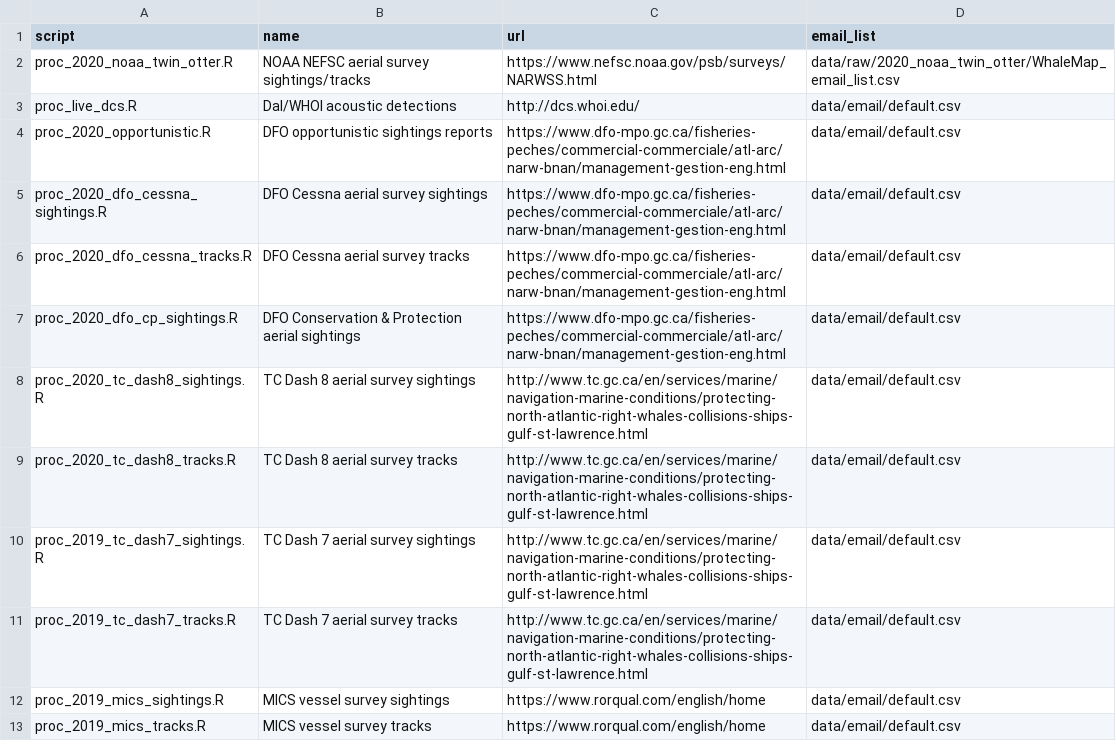
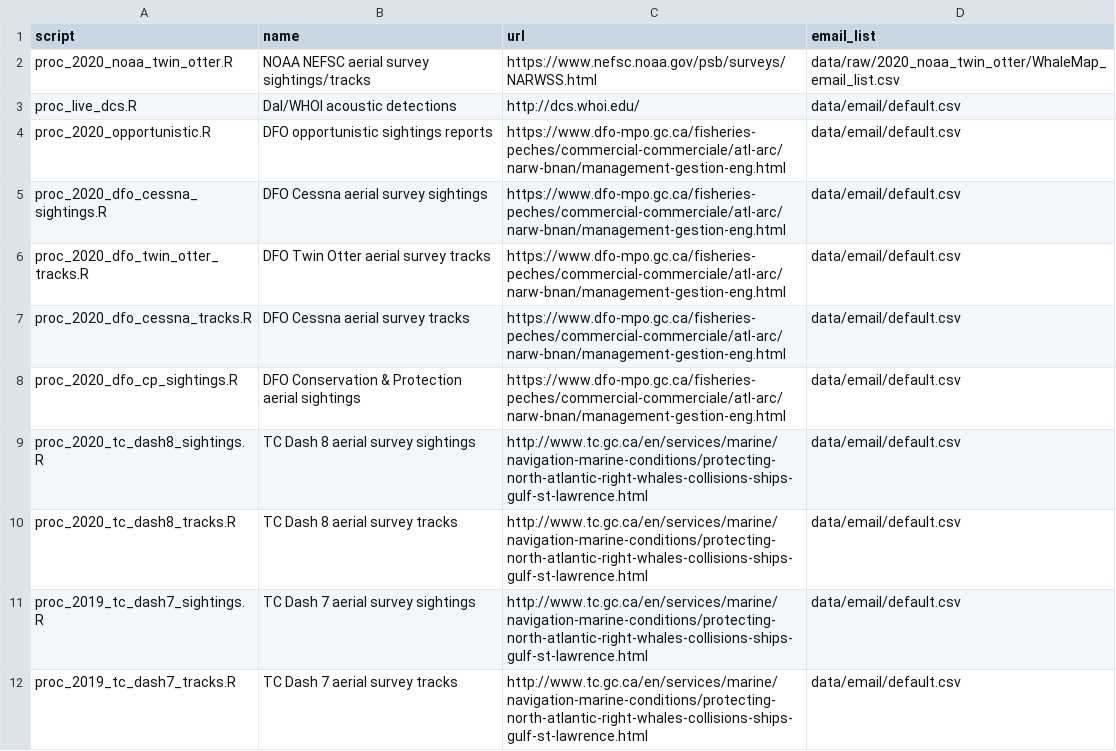
Before and after one commit to hansenjohnson/WhaleMap, a CSV file: status_index.csv, drawn as a sheet; only a part is shown; the shorter side is filled out with more unchanged rows; the diff names each change by its address in the sheet, - before the commit and + after, or states it on an @@ line.

Commit message:
add dfo 2020 tracks

```diff
--- a/status_index.csv
+++ b/status_index.csv
+row 6: proc_2020_dfo_twin_otter_tracks.R | DFO Twin Otter aerial survey tracks | https://www.dfo-mpo.gc.ca/fisheries-peches/commercial-commerciale/atl-arc/narw-bnan/management-gestion-eng.html | data/email/default.csv
```
Also changed, not shown: 3 other files.
